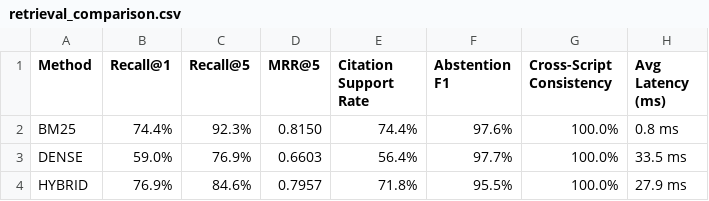
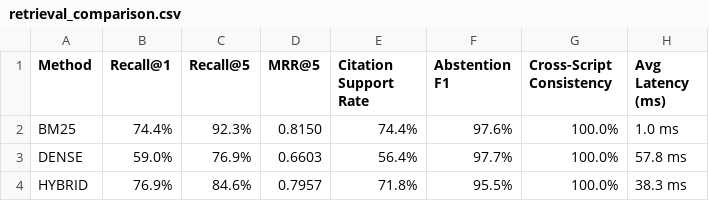
Before and after one commit to AbdulAzeemHashmi/Multilingual-E-Sahulat-AI, a CSV file: validation_pack/retrieval_comparison.csv, drawn as a sheet.

```diff
--- a/validation_pack/retrieval_comparison.csv
+++ b/validation_pack/retrieval_comparison.csv
@@ -1,4 +1,4 @@
 Method,Recall@1,Recall@5,MRR@5,Citation Support Rate,Abstention F1,Cross-Script Consistency,Avg Latency (ms)
-BM25,74.4%,92.3%,0.8150,74.4%,97.6%,100.0%,0.8 ms
-DENSE,59.0%,76.9%,0.6603,56.4%,97.7%,100.0%,33.5 ms
-HYBRID,76.9%,84.6%,0.7957,71.8%,95.5%,100.0%,27.9 ms
+BM25,74.4%,92.3%,0.8150,74.4%,97.6%,100.0%,1.0 ms
+DENSE,59.0%,76.9%,0.6603,56.4%,97.7%,100.0%,57.8 ms
+HYBRID,76.9%,84.6%,0.7957,71.8%,95.5%,100.0%,38.3 ms
```
Also changed, not shown: validation_pack/test_predictions.csv, 12 other files.
